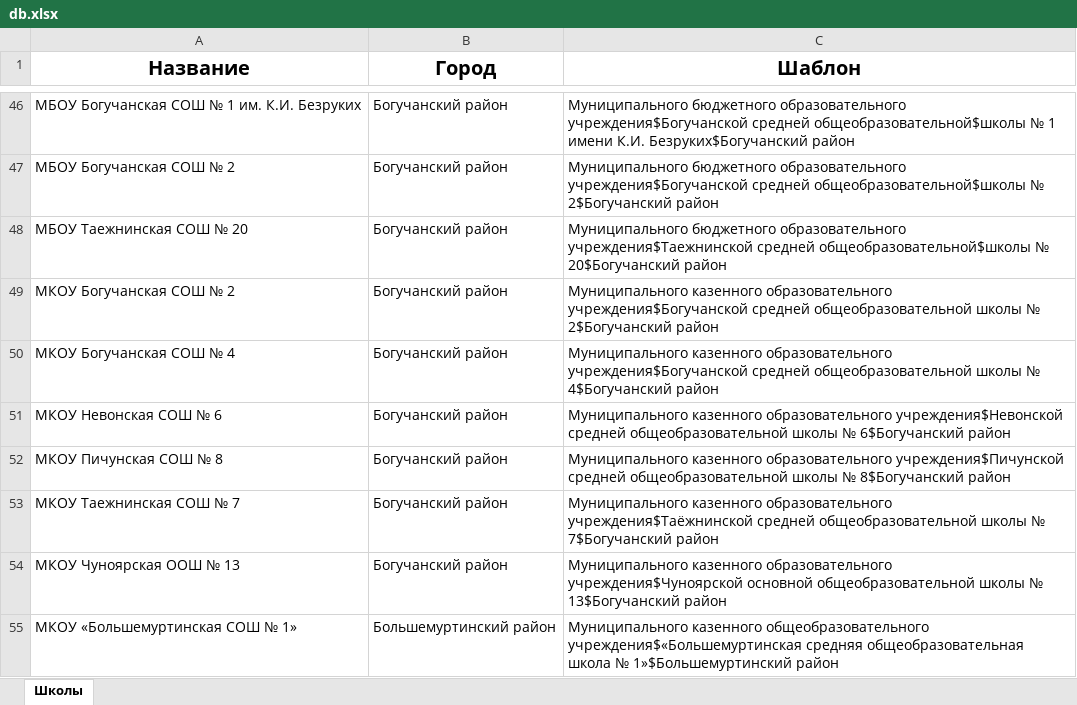
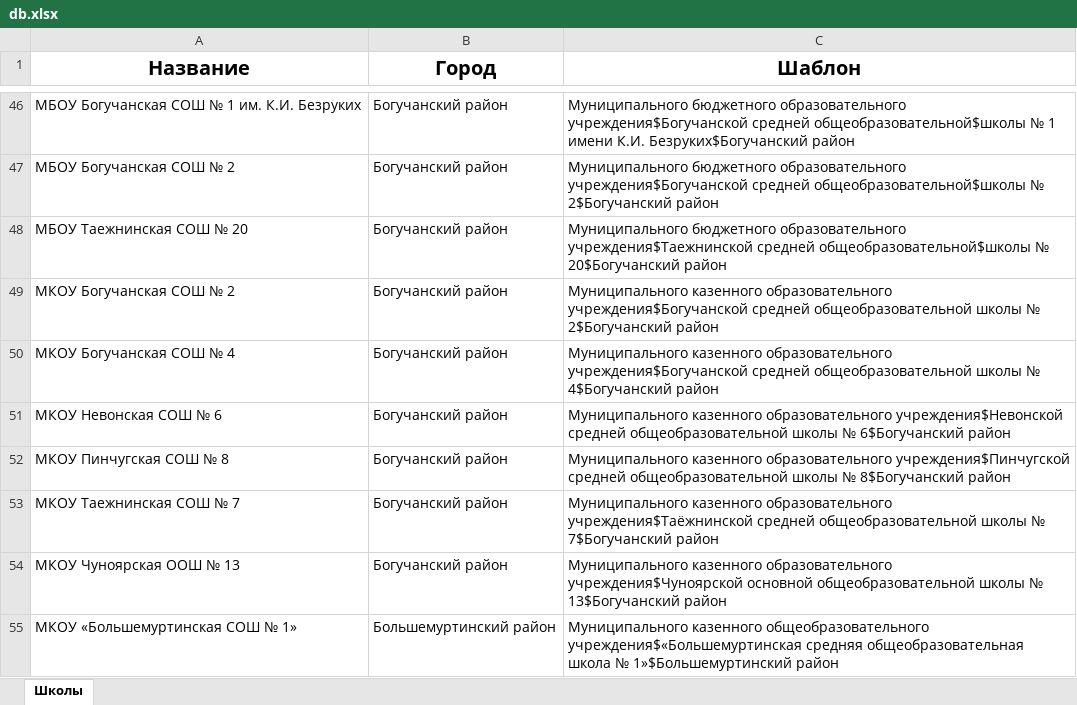
Before and after one commit to fordream/diplomio, an Excel workbook: db.xlsx, sheet Школы, drawn as a sheet; only a part is shown, gaps mark what is left out; values as stored, in another font and other column widths than the file's, no borders; the diff names each change by its address in the sheet, - before the commit and + after, or states it on an @@ line.

Commit message:
Исправление ошибки определения названия школы.

```diff
--- a/db.xlsx (sheet Школы)
+++ b/db.xlsx (sheet Школы)
-A52 (Название): МКОУ Пичунская СОШ № 8
+A52 (Название): МКОУ Пинчугская СОШ № 8
-C52 (Шаблон): …казенного образовательного учреждения$Пичунской средней общеобразовательной…
+C52 (Шаблон): …казенного образовательного учреждения$Пинчугской средней общеобразовательной…
```
Also changed, not shown: 4 other files.
